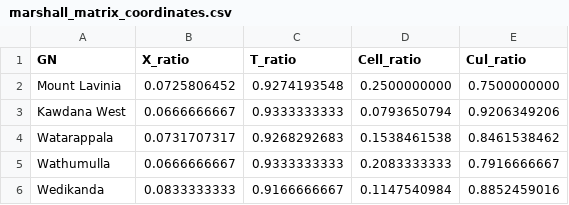
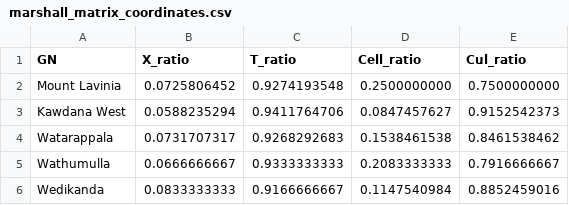
Before and after one commit to BronXTJ/mount-lavinia-dashboard, a CSV file: network_form/marshall_matrix/results/tables/marshall_matrix_coordinates.csv, drawn as a sheet.

```diff
--- a/network_form/marshall_matrix/results/tables/marshall_matrix_coordinates.csv
+++ b/network_form/marshall_matrix/results/tables/marshall_matrix_coordinates.csv
@@ -2,3 +2,3 @@ GN,X_ratio,T_ratio,Cell_ratio,Cul_ratio
 Mount Lavinia,0.0725806452,0.9274193548,0.2500000000,0.7500000000
-Kawdana West,0.0666666667,0.9333333333,0.0793650794,0.9206349206
+Kawdana West,0.0588235294,0.9411764706,0.0847457627,0.9152542373
 Watarappala,0.0731707317,0.9268292683,0.1538461538,0.8461538462
```
Also changed, not shown: network_form/marshall_matrix/results/tables/marshall_cul_candidates.csv, network_form/marshall_matrix/results/tables/marshall_cul_review.csv, 34 other files.
